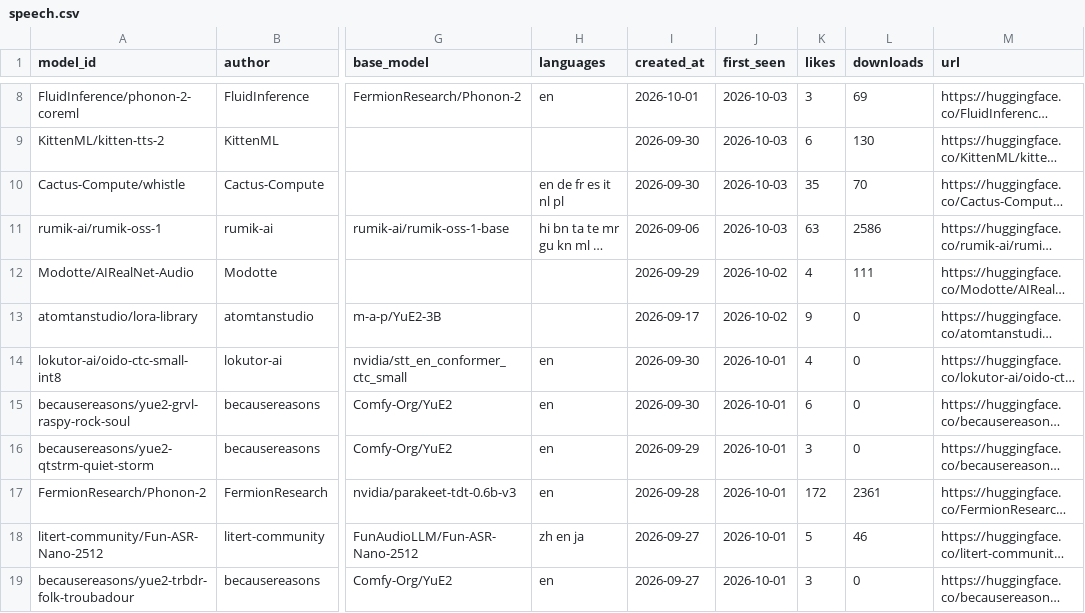
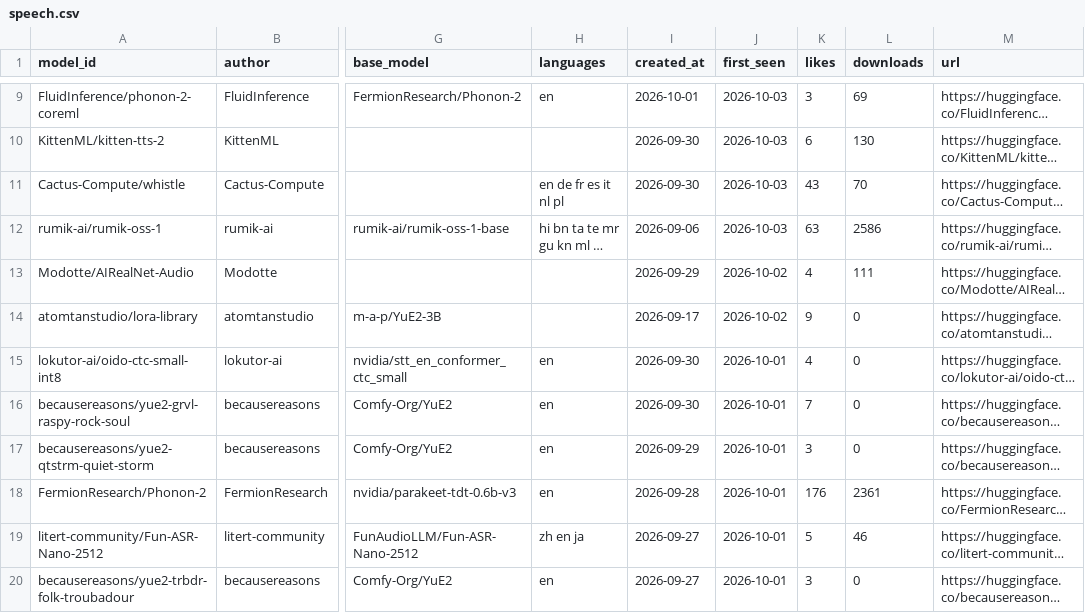
Before and after one commit to arielshakaramiro/hf-model-watcher, a CSV file: catalog/speech.csv, drawn as a sheet; only a part is shown, gaps mark what is left out; long unchanged cells end in …; addresses are those after the commit; the diff covers the shown part only; the diff names each change by its address in the sheet, - before the commit and + after, or states it on an @@ line.

```diff
--- a/catalog/speech.csv
+++ b/catalog/speech.csv
-K11 (likes): 35
+K11 (likes): 43
-K16 (likes): 6
+K16 (likes): 7
-K18 (likes): 172
+K18 (likes): 176
```
Also changed, not shown: 1 added row and 4 edited cells elsewhere in this file, catalog/llm-indonesia.csv, catalog/vision.csv, 2 other files.
